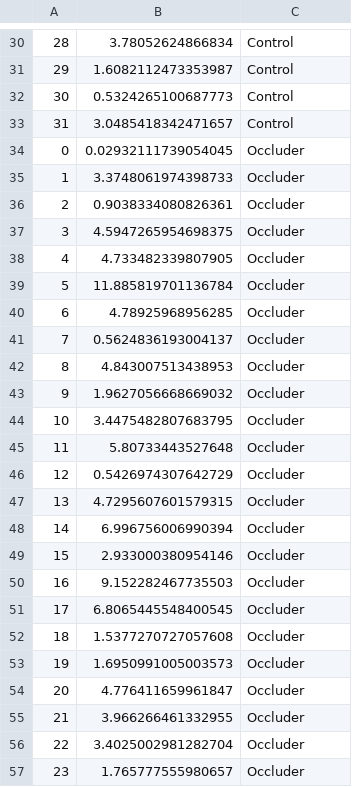
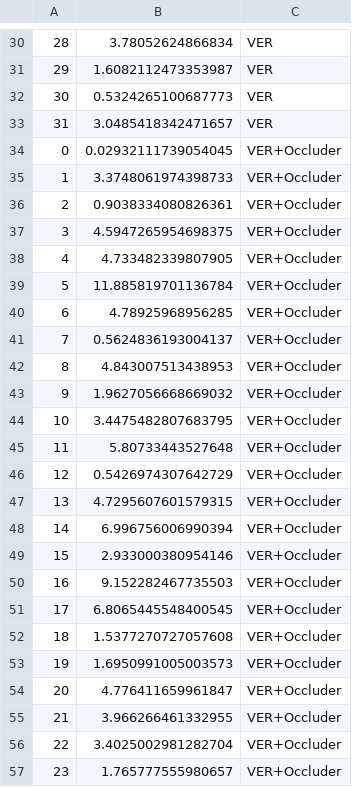
Before and after one commit to raffaelemazziotti/ECo_webapp, a CSV file: data/mod_peaks.csv, drawn as a sheet; only a part is shown, gaps mark what is left out; the diff covers the shown part only.

```diff
--- a/data/mod_peaks.csv
+++ b/data/mod_peaks.csv
@@ -30,28 +30,28 @@
-28,3.78052624866834,Control
-29,1.6082112473353987,Control
-30,0.5324265100687773,Control
-31,3.0485418342471657,Control
-0,0.02932111739054045,Occluder
-1,3.3748061974398733,Occluder
-2,0.9038334080826361,Occluder
-3,4.5947265954698375,Occluder
-4,4.733482339807905,Occluder
-5,11.885819701136784,Occluder
-6,4.78925968956285,Occluder
-7,0.5624836193004137,Occluder
-8,4.843007513438953,Occluder
-9,1.9627056668669032,Occluder
-10,3.4475482807683795,Occluder
-11,5.80733443527648,Occluder
-12,0.5426974307642729,Occluder
-13,4.7295607601579315,Occluder
-14,6.996756006990394,Occluder
-15,2.933000380954146,Occluder
-16,9.152282467735503,Occluder
-17,6.8065445548400545,Occluder
-18,1.5377270727057608,Occluder
-19,1.6950991005003573,Occluder
-20,4.776411659961847,Occluder
-21,3.966266461332955,Occluder
-22,3.4025002981282704,Occluder
-23,1.765777555980657,Occluder
+28,3.78052624866834,VER
+29,1.6082112473353987,VER
+30,0.5324265100687773,VER
+31,3.0485418342471657,VER
+0,0.02932111739054045,VER+Occluder
+1,3.3748061974398733,VER+Occluder
+2,0.9038334080826361,VER+Occluder
+3,4.5947265954698375,VER+Occluder
+4,4.733482339807905,VER+Occluder
+5,11.885819701136784,VER+Occluder
+6,4.78925968956285,VER+Occluder
+7,0.5624836193004137,VER+Occluder
+8,4.843007513438953,VER+Occluder
+9,1.9627056668669032,VER+Occluder
+10,3.4475482807683795,VER+Occluder
+11,5.80733443527648,VER+Occluder
+12,0.5426974307642729,VER+Occluder
+13,4.7295607601579315,VER+Occluder
+14,6.996756006990394,VER+Occluder
+15,2.933000380954146,VER+Occluder
+16,9.152282467735503,VER+Occluder
+17,6.8065445548400545,VER+Occluder
+18,1.5377270727057608,VER+Occluder
+19,1.6950991005003573,VER+Occluder
+20,4.776411659961847,VER+Occluder
+21,3.966266461332955,VER+Occluder
+22,3.4025002981282704,VER+Occluder
+23,1.765777555980657,VER+Occluder
```
Also changed, not shown: 34 edited cells elsewhere in this file, 4 other files.
